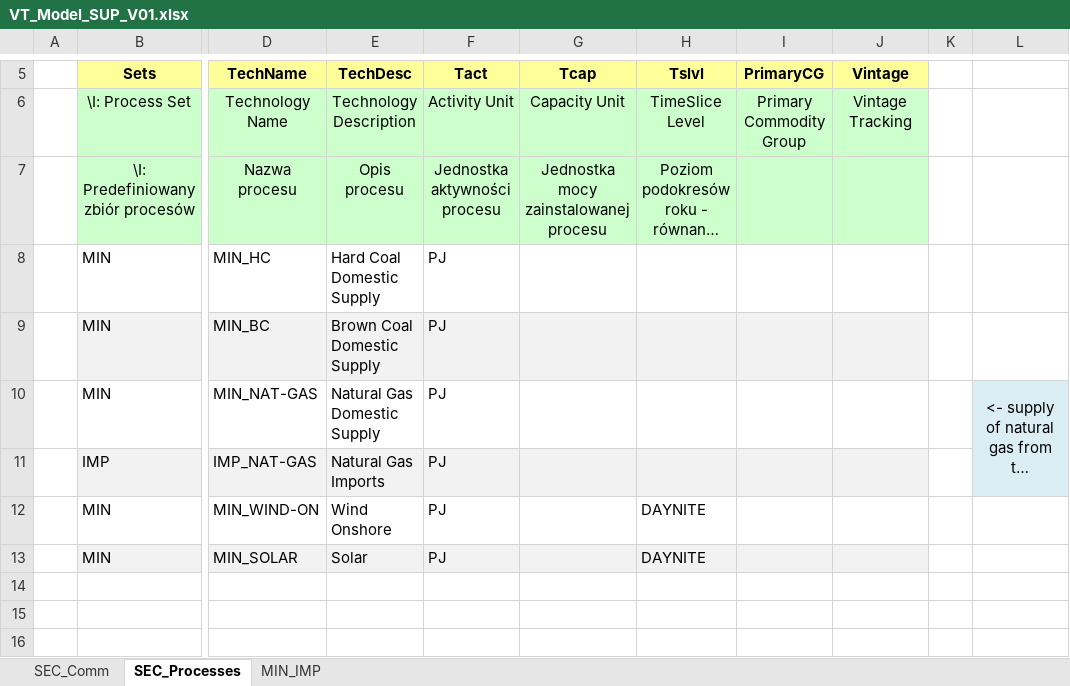
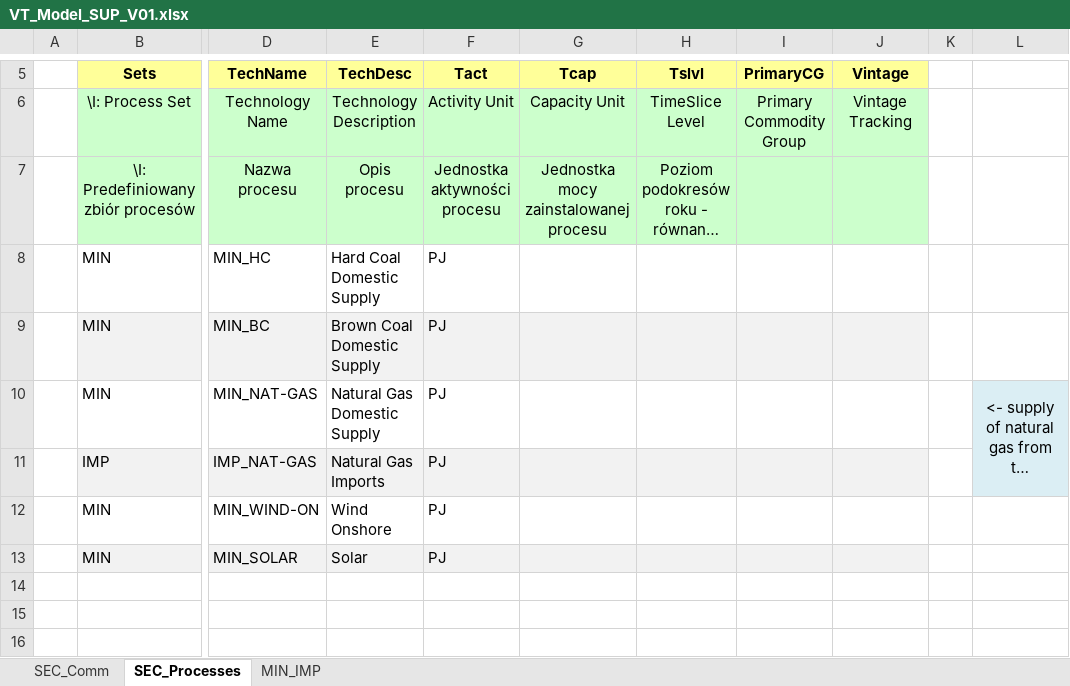
Before and after one commit to makracz/Vedaonline, an Excel workbook: VT_Model_SUP_V01.xlsx, sheet SEC_Processes, drawn as a sheet; only a part is shown, gaps mark what is left out; long unchanged cells end in …; values as stored, in another font and other column widths than the file's, no borders; the diff names each change by its address in the sheet, - before the commit and + after, or states it on an @@ line.

Commit message:
Add files via upload

```diff
--- a/VT_Model_SUP_V01.xlsx (sheet SEC_Processes)
+++ b/VT_Model_SUP_V01.xlsx (sheet SEC_Processes)
-H12:H13 (Tslvl): DAYNITE
+H12:H13 (Tslvl): (empty)
```
